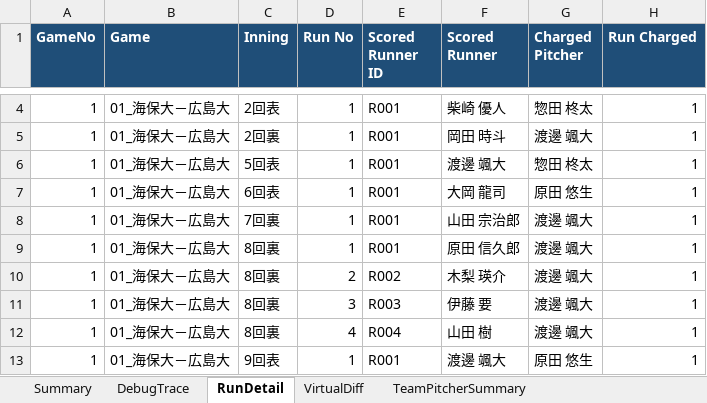
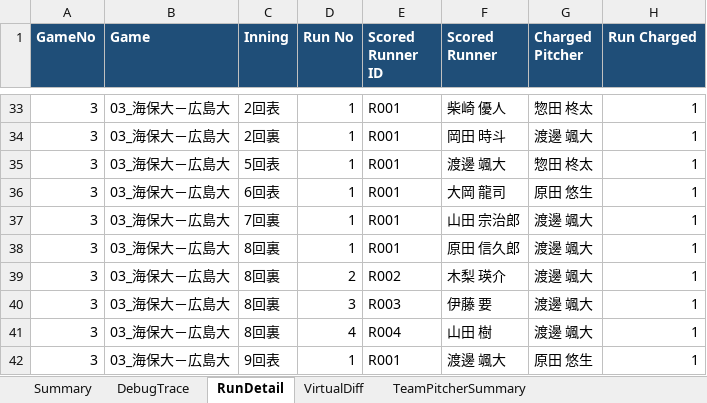
Before and after one commit to rmiopapa/Total_League_System, an Excel workbook: Neo_Phoenix/reports/debug_report.xlsx, sheet RunDetail, drawn as a sheet; only a part is shown, gaps mark what is left out; values as stored, in another font and other column widths than the file's, no borders; addresses are those after the commit; the diff covers the shown part only; the diff names each change by its address in the sheet, - before the commit and + after, or states it on an @@ line.

Commit message:
GameID自責点判定連携

```diff
--- a/Neo_Phoenix/reports/debug_report.xlsx (sheet RunDetail)
+++ b/Neo_Phoenix/reports/debug_report.xlsx (sheet RunDetail)
-A33:A42 (GameNo): 1
+A33:A42 (GameNo): 3
-B33:B42 (Game): 01_海保大－広島大
+B33:B42 (Game): 03_海保大－広島大
```
Also changed, not shown: 29 added rows and 10 edited cells elsewhere in this sheet, sheet PitcherRuntimeDebug, sheet PlayTrace, sheet DebugTrace, sheet FirstDifference, sheet ScoreJudgments, sheet TeamPitcherSummary, 1 more sheet, Neo_Phoenix/reports/daily_check.xlsx, 8 other files.
